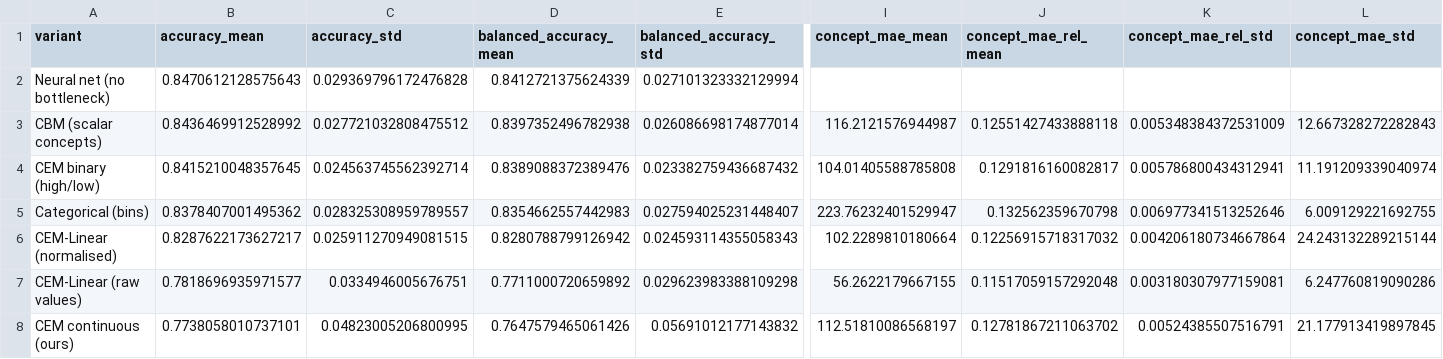
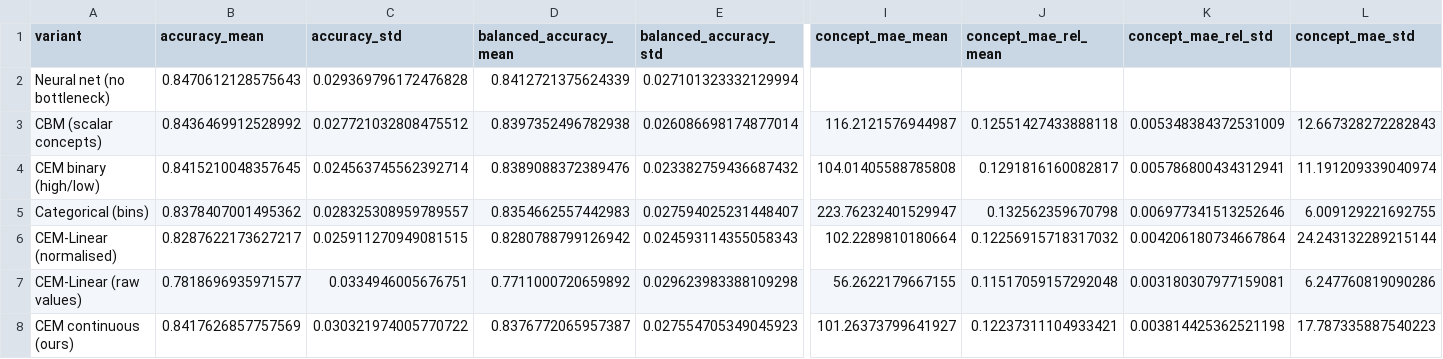
Before and after one commit to yassine2331/CBMC, a CSV file: outputs/results/lidc_summary.csv, drawn as a sheet; only a part is shown, gaps mark what is left out; the diff covers the shown part only; the diff names each change by its address in the sheet, - before the commit and + after, or states it on an @@ line.

```diff
--- a/outputs/results/lidc_summary.csv
+++ b/outputs/results/lidc_summary.csv
-B8 (accuracy_mean): 0.7738058010737101
+B8 (accuracy_mean): 0.8417626857757569
-C8 (accuracy_std): 0.04823005206800995
+C8 (accuracy_std): 0.030321974005770722
-D8 (balanced_accuracy_mean): 0.7647579465061426
+D8 (balanced_accuracy_mean): 0.8376772065957387
-E8 (balanced_accuracy_std): 0.05691012177143832
+E8 (balanced_accuracy_std): 0.027554705349045923
-I8 (concept_mae_mean): 112.51810086568197
+I8 (concept_mae_mean): 101.26373799641927
-J8 (concept_mae_rel_mean): 0.12781867211063702
+J8 (concept_mae_rel_mean): 0.12237311104933421
-K8 (concept_mae_rel_std): 0.00524385507516791
+K8 (concept_mae_rel_std): 0.003814425362521198
-L8 (concept_mae_std): 21.177913419897845
+L8 (concept_mae_std): 17.787335887540223
```
Also changed, not shown: 8 edited cells elsewhere in this file, outputs/results/lidc_cem.csv, 3 other files.
